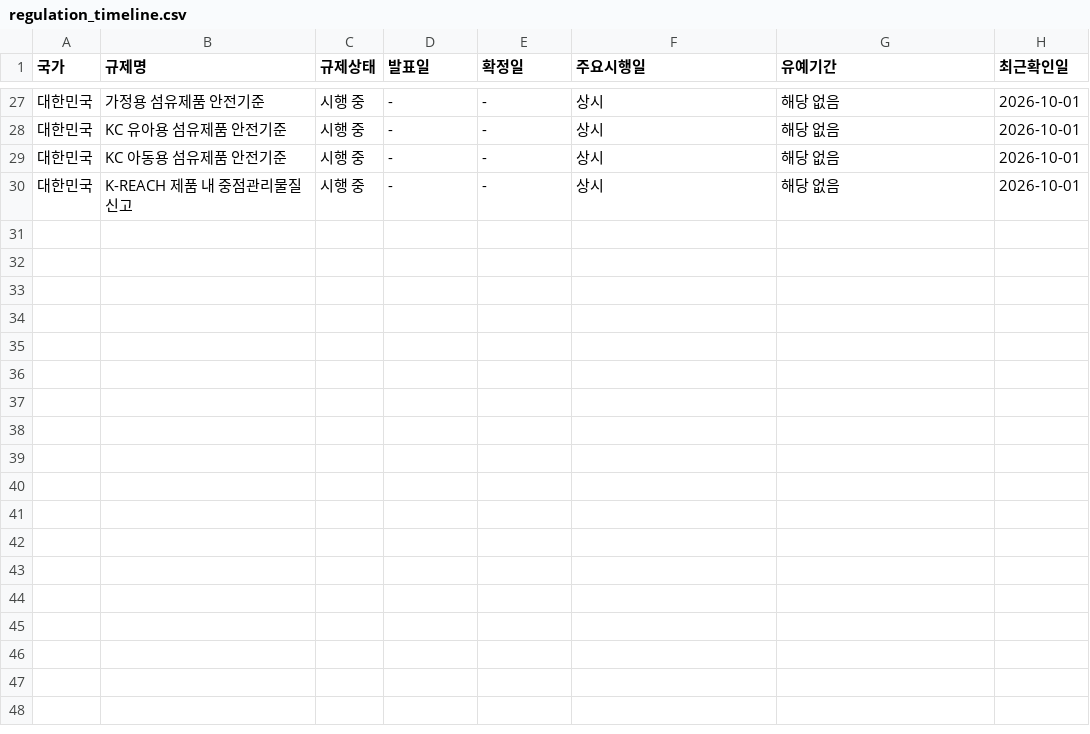
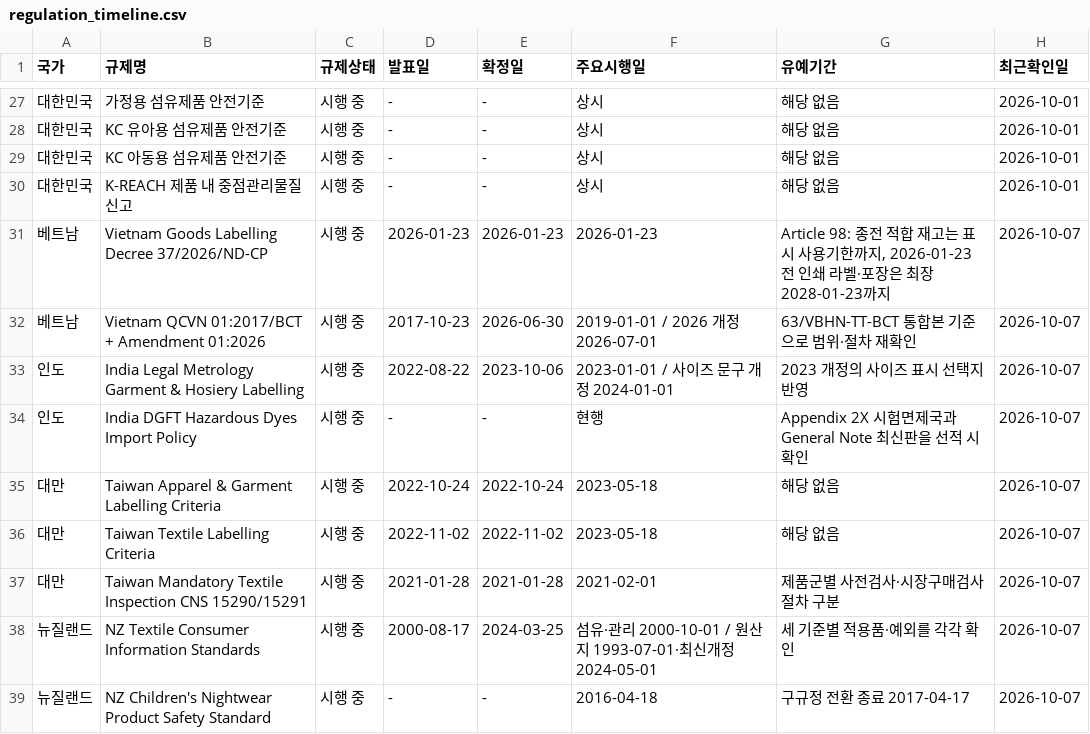
Before and after one commit to skider54-sudo/textile-regulation-app, a CSV file: data/regulation_timeline.csv, drawn as a sheet; only a part is shown, gaps mark what is left out; the diff names each change by its address in the sheet, - before the commit and + after, or states it on an @@ line.

Commit message:
Add four export markets and regulations

```diff
--- a/data/regulation_timeline.csv
+++ b/data/regulation_timeline.csv
+row 31: 베트남 | Vietnam Goods Labelling Decree 37/2026/ND-CP | 시행 중 | 2026-01-23 | 2026-01-23 | 2026-01-23 | Article 98: 종전 적합 재고는 표시 사용기한까지, 2026-01-23 전 인쇄 라벨·포장은 최장 2028-01-23까지 | 2026-10-07
+row 32: 베트남 | Vietnam QCVN 01:2017/BCT + Amendment 01:2026 | 시행 중 | 2017-10-23 | 2026-06-30 | 2019-01-01 / 2026 개정 2026-07-01 | 63/VBHN-TT-BCT 통합본 기준으로 범위·절차 재확인 | 2026-10-07
+row 33: 인도 | India Legal Metrology Garment & Hosiery Labelling | 시행 중 | 2022-08-22 | 2023-10-06 | 2023-01-01 / 사이즈 문구 개정 2024-01-01 | 2023 개정의 사이즈 표시 선택지 반영 | 2026-10-07
+row 34: 인도 | India DGFT Hazardous Dyes Import Policy | 시행 중 | - | - | 현행 | Appendix 2X 시험면제국과 General Note 최신판을 선적 시 확인 | 2026-10-07
+row 35: 대만 | Taiwan Apparel & Garment Labelling Criteria | 시행 중 | 2022-10-24 | 2022-10-24 | 2023-05-18 | 해당 없음 | 2026-10-07
+row 36: 대만 | Taiwan Textile Labelling Criteria | 시행 중 | 2022-11-02 | 2022-11-02 | 2023-05-18 | 해당 없음 | 2026-10-07
+row 37: 대만 | Taiwan Mandatory Textile Inspection CNS 15290/15291 | 시행 중 | 2021-01-28 | 2021-01-28 | 2021-02-01 | 제품군별 사전검사·시장구매검사 절차 구분 | 2026-10-07
+row 38: 뉴질랜드 | NZ Textile Consumer Information Standards | 시행 중 | 2000-08-17 | 2024-03-25 | 섬유·관리 2000-10-01 / 원산지 1993-07-01·최신개정 2024-05-01 | 세 기준별 적용품·예외를 각각 확인 | 2026-10-07
+row 39: 뉴질랜드 | NZ Children's Nightwear Product Safety Standard | 시행 중 | - | - | 2016-04-18 | 구규정 전환 종료 2017-04-17 | 2026-10-07
```
Also changed, not shown: data/products.csv, 11 other files.
